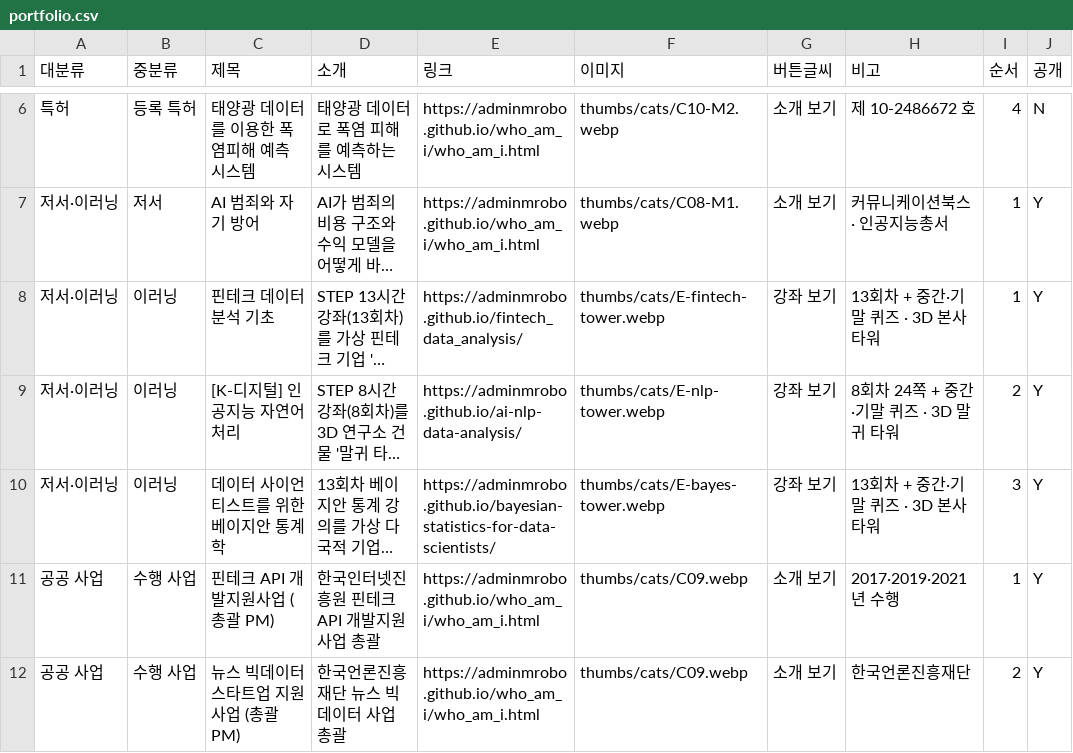
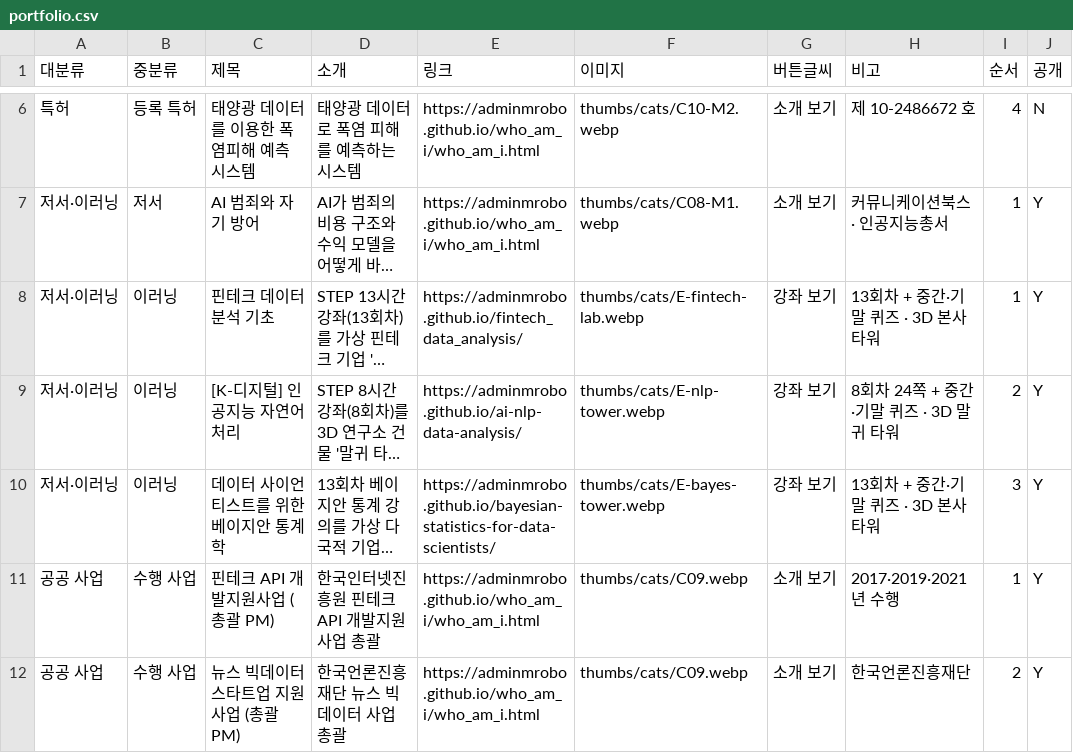
Before and after one commit to adminmrobo/ahnboat_lab_cover_status, a CSV file: data/portfolio.csv, drawn as a sheet; only a part is shown, gaps mark what is left out; long unchanged cells end in …; the diff names each change by its address in the sheet, - before the commit and + after, or states it on an @@ line.

```diff
--- a/data/portfolio.csv
+++ b/data/portfolio.csv
-F8 (이미지): thumbs/cats/E-fintech-tower.webp
+F8 (이미지): thumbs/cats/E-fintech-lab.webp
```
Also changed, not shown: 3 other files.
